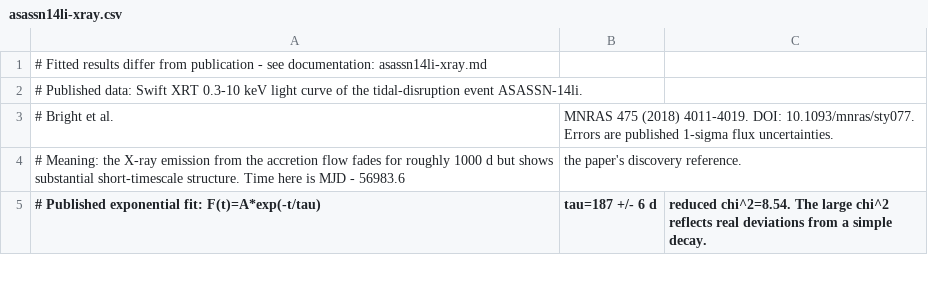
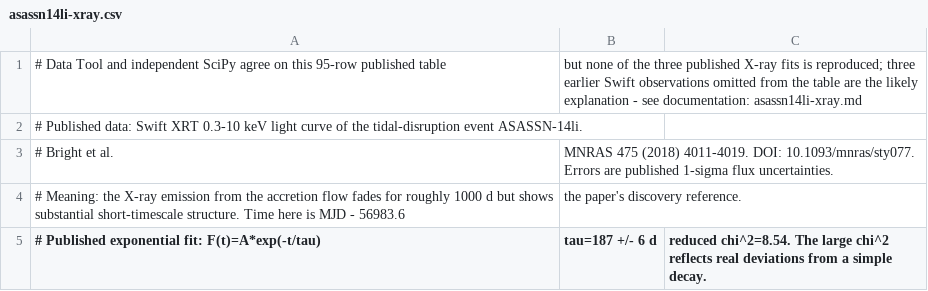
Before and after one commit to paulnord/data-tool-2027, a CSV file: examples/data/published/asassn14li-xray.csv, drawn as a sheet; only a part is shown.

Commit message:
Classify published studies by reproduction status

```diff
--- a/examples/data/published/asassn14li-xray.csv
+++ b/examples/data/published/asassn14li-xray.csv
@@ -1,2 +1,2 @@
-# Fitted results differ from publication - see documentation: asassn14li-xray.md
+# Data Tool and independent SciPy agree on this 95-row published table, but none of the three published X-ray fits is reproduced; three earlier Swift observations omitted from the table are the likely explanation - see documentation: asassn14li-xray.md
 # Published data: Swift XRT 0.3-10 keV light curve of the tidal-disruption event ASASSN-14li.
```
Also changed, not shown: examples/data/published/asassn14li-radio.csv, examples/data/published/ba137m-decay.csv, 39 other files.
